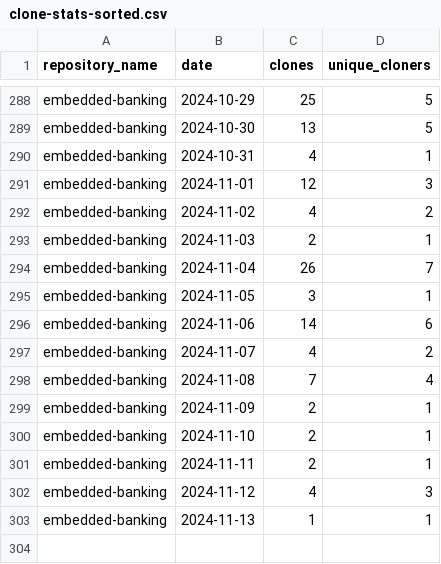
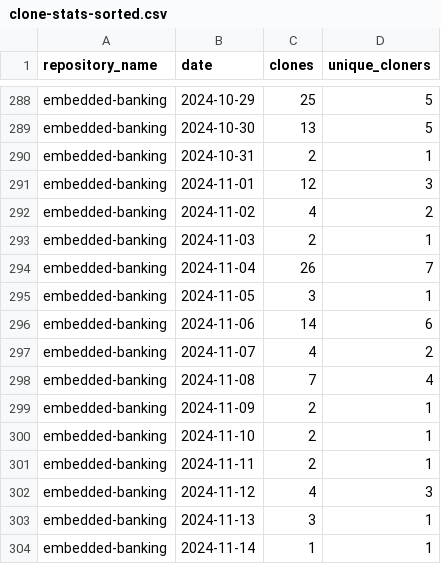
Before and after one commit to jpmorgan-payments/embedded-finance, a CSV file: metrics/clone-stats-sorted.csv, drawn as a sheet; only a part is shown, gaps mark what is left out.

```diff
--- a/metrics/clone-stats-sorted.csv
+++ b/metrics/clone-stats-sorted.csv
@@ -289,3 +289,3 @@ embedded-banking,2024-10-29,25,5
 embedded-banking,2024-10-30,13,5
-embedded-banking,2024-10-31,4,1
+embedded-banking,2024-10-31,2,1
 embedded-banking,2024-11-01,12,3
@@ -302,2 +302,3 @@ embedded-banking,2024-11-11,2,1
 embedded-banking,2024-11-12,4,3
-embedded-banking,2024-11-13,1,1
+embedded-banking,2024-11-13,3,1
+embedded-banking,2024-11-14,1,1
```
Also changed, not shown: metrics/clone-stats.csv, metrics/referrer-stats-sorted.csv, 3 other files.
